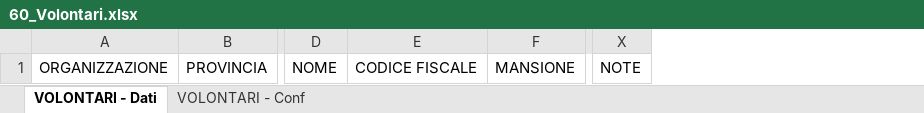
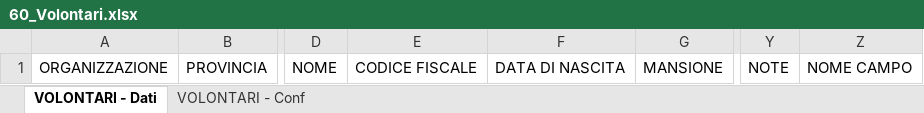
Before and after one commit to linkingtechnologies/camila-php-framework-app-plugin-segreteria-campo, an Excel workbook: tables/xls/it/60_Volontari.xlsx, sheet VOLONTARI - Dati, drawn as a sheet; only a part is shown, gaps mark what is left out; values as stored, in another font and other column widths than the file's, no borders; the diff names each change by its address in the sheet, - before the commit and + after, or states it on an @@ line.

```diff
--- a/tables/xls/it/60_Volontari.xlsx (sheet VOLONTARI - Dati)
+++ b/tables/xls/it/60_Volontari.xlsx (sheet VOLONTARI - Dati)
+column F, row 1: DATA DI NASCITA
+column Z, row 1: NOME CAMPO
```
Also changed, not shown: sheet VOLONTARI - Conf, tables/xls/it/61_Mezzi.xlsx, tables/xls/it/70_Volontari attesi.xlsx, 2 other files.
